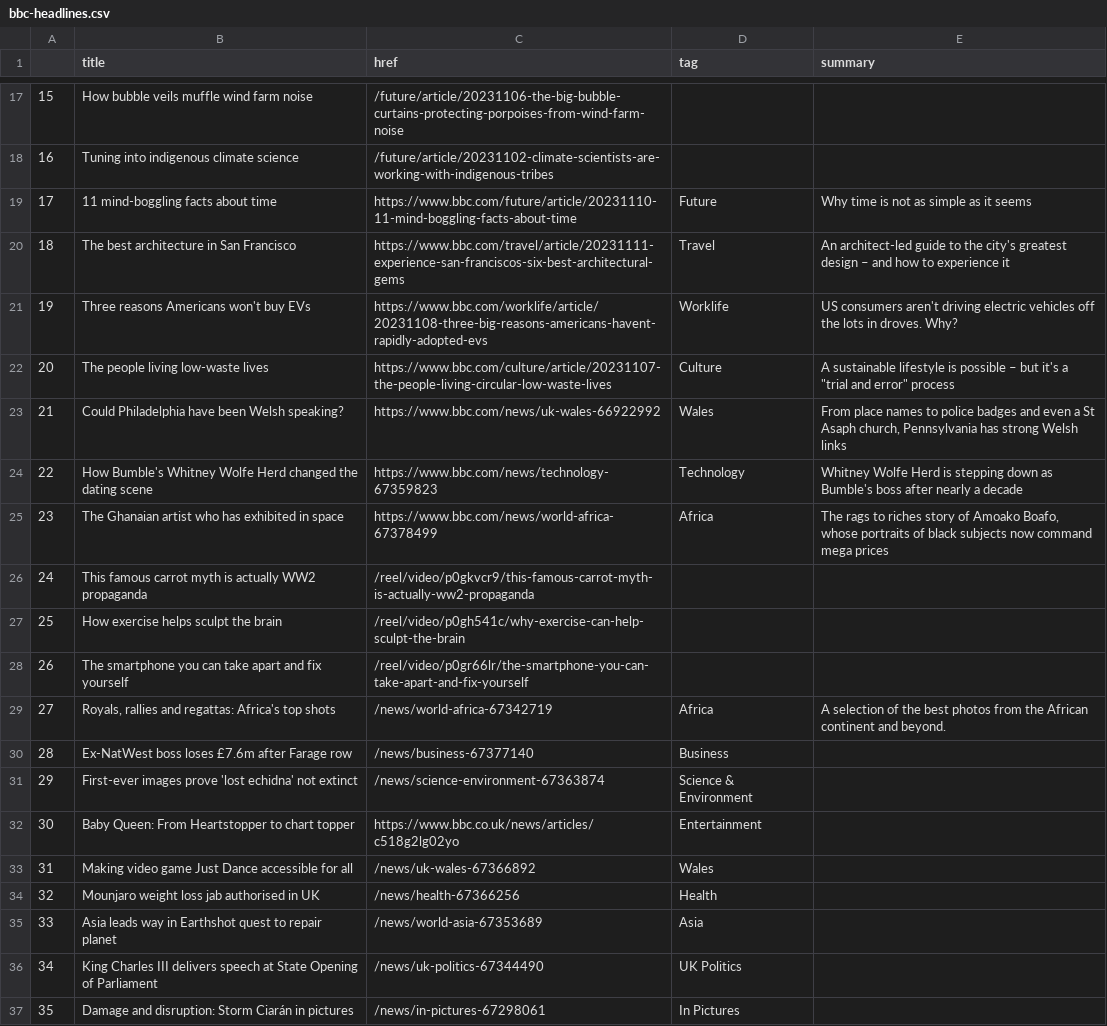
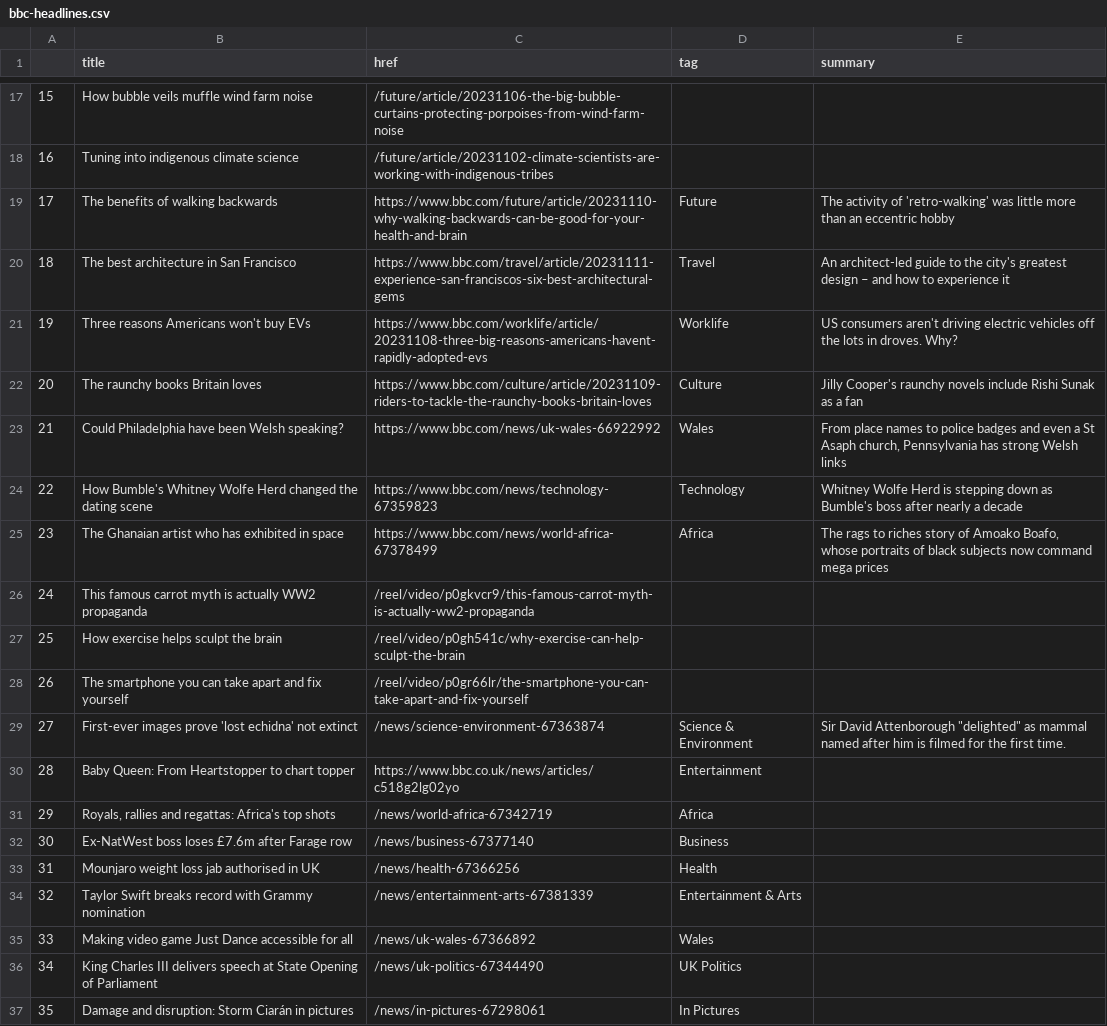
Before and after one commit to jsoma/automatic-scraper, a CSV file: bbc-headlines.csv, drawn as a sheet; only a part is shown, gaps mark what is left out; the diff covers the shown part only.

```diff
--- a/bbc-headlines.csv
+++ b/bbc-headlines.csv
@@ -18,6 +18,6 @@
 16,Tuning into indigenous climate science,/future/article/20231102-climate-scientists-are-working-with-indigenous-tribes,,
-17,11 mind-boggling facts about time,https://www.bbc.com/future/article/20231110-11-mind-boggling-facts-about-time,Future,Why time is not as simple as it seems
+17,The benefits of walking backwards,https://www.bbc.com/future/article/20231110-why-walking-backwards-can-be-good-for-your-health-and-brain,Future,The activity of 'retro-walking' was little more than an eccentric hobby
 18,The best architecture in San Francisco,https://www.bbc.com/travel/article/20231111-experience-san-franciscos-six-best-architectural-gems,Travel,An architect-led guide to the city's greatest design – and how to experience it
 19,Three reasons Americans won't buy EVs,https://www.bbc.com/worklife/article/20231108-three-big-reasons-americans-havent-rapidly-adopted-evs,Worklife,US consumers aren't driving electric vehicles off the lots in droves. Why?
-20,The people living low-waste lives,https://www.bbc.com/culture/article/20231107-the-people-living-circular-low-waste-lives,Culture,"A sustainable lifestyle is possible – but it's a ""trial and error"" process"
+20,The raunchy books Britain loves,https://www.bbc.com/culture/article/20231109-riders-to-tackle-the-raunchy-books-britain-loves,Culture,Jilly Cooper's raunchy novels include Rishi Sunak as a fan
 21,Could Philadelphia have been Welsh speaking?,https://www.bbc.com/news/uk-wales-66922992,Wales,"From place names to police badges and even a St Asaph church, Pennsylvania has strong Welsh links"
@@ -28,9 +28,9 @@
 26,The smartphone you can take apart and fix yourself,/reel/video/p0gr66lr/the-smartphone-you-can-take-apart-and-fix-yourself,,
-27,"Royals, rallies and regattas: Africa's top shots",/news/world-africa-67342719,Africa,A selection of the best photos from the African continent and beyond.
-28,Ex-NatWest boss loses £7.6m after Farage row,/news/business-67377140,Business,
-29,First-ever images prove 'lost echidna' not extinct,/news/science-environment-67363874,Science & Environment,
-30,Baby Queen: From Heartstopper to chart topper,https://www.bbc.co.uk/news/articles/c518g2lg02yo,Entertainment,
-31,Making video game Just Dance accessible for all,/news/uk-wales-67366892,Wales,
-32,Mounjaro weight loss jab authorised in UK,/news/health-67366256,Health,
-33,Asia leads way in Earthshot quest to repair planet,/news/world-asia-67353689,Asia,
+27,First-ever images prove 'lost echidna' not extinct,/news/science-environment-67363874,Science & Environment,"Sir David Attenborough ""delighted"" as mammal named after him is filmed for the first time."
+28,Baby Queen: From Heartstopper to chart topper,https://www.bbc.co.uk/news/articles/c518g2lg02yo,Entertainment,
+29,"Royals, rallies and regattas: Africa's top shots",/news/world-africa-67342719,Africa,
+30,Ex-NatWest boss loses £7.6m after Farage row,/news/business-67377140,Business,
+31,Mounjaro weight loss jab authorised in UK,/news/health-67366256,Health,
+32,Taylor Swift breaks record with Grammy nomination,/news/entertainment-arts-67381339,Entertainment & Arts,
+33,Making video game Just Dance accessible for all,/news/uk-wales-67366892,Wales,
 34,King Charles III delivers speech at State Opening of Parliament,/news/uk-politics-67344490,UK Politics,
```
Also changed, not shown: 30 edited cells elsewhere in this file.
